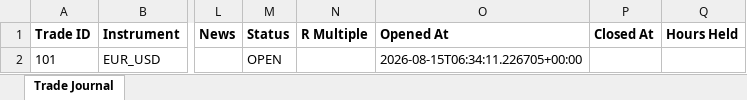
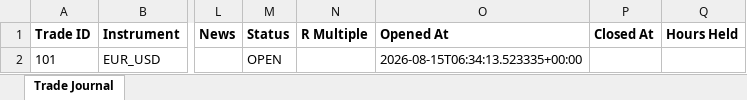
Before and after one commit to wxthesparthaaa/Claude-Trade-Agent, an Excel workbook: trade_journal.xlsx, sheet Trade Journal, drawn as a sheet; only a part is shown, gaps mark what is left out; values as stored, in another font and other column widths than the file's, no borders; the diff names each change by its address in the sheet, - before the commit and + after, or states it on an @@ line.

Commit message:
Update trade_journal.xlsx

```diff
--- a/trade_journal.xlsx (sheet Trade Journal)
+++ b/trade_journal.xlsx (sheet Trade Journal)
-O2 (Opened At): 2026-08-15T06:34:11.226705+00:00
+O2 (Opened At): 2026-08-15T06:34:13.523335+00:00
```
